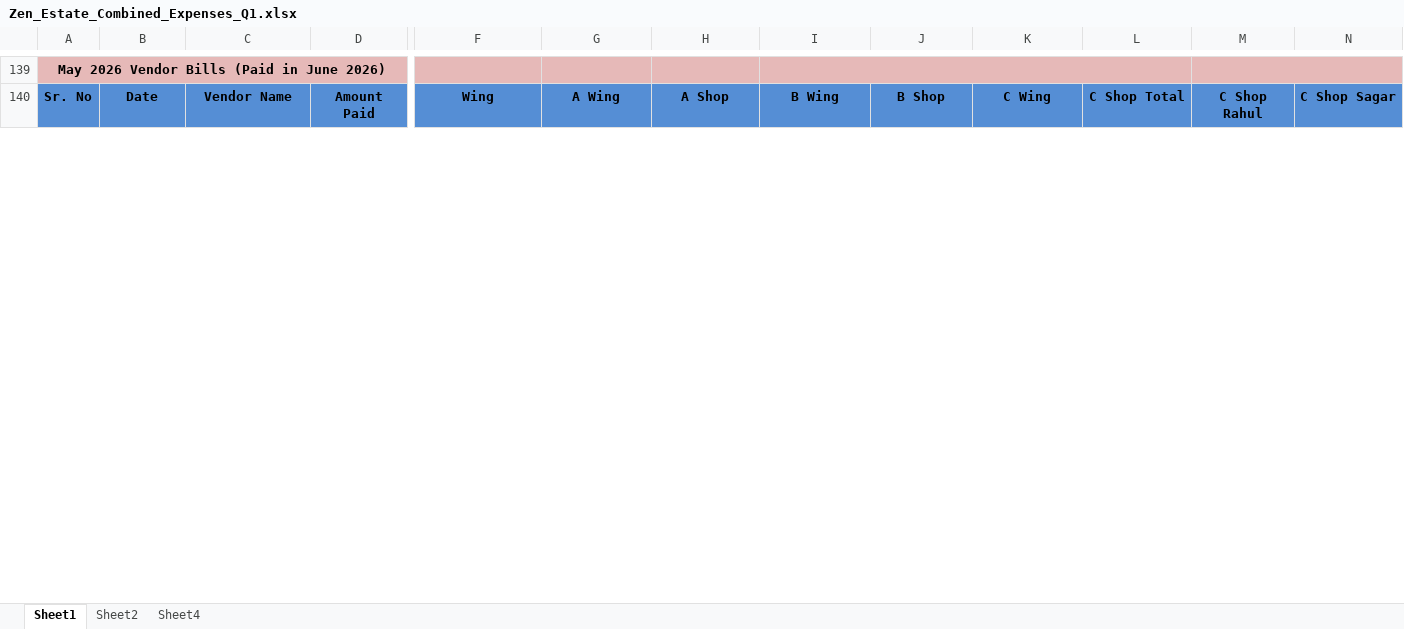
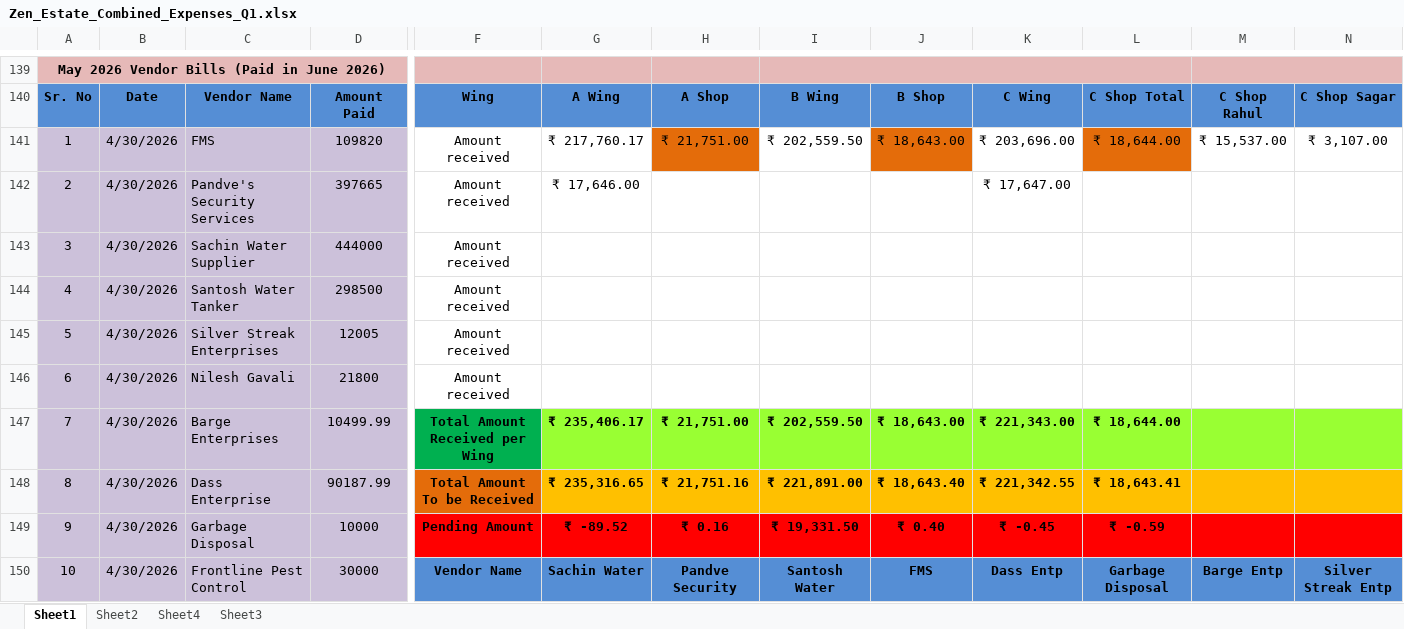
Before and after one commit to dhootmahesh28/zen-estate-dashboard, an Excel workbook: Zen_Estate_Combined_Expenses_Q1.xlsx, sheet Sheet1, drawn as a sheet; only a part is shown, gaps mark what is left out; values as stored, in another font and other column widths than the file's, no borders; rows hold the shown columns only; the diff covers the shown part only; the diff names each change by its address in the sheet, - before the commit and + after, or states it on an @@ line.

Commit message:
Add files via upload

```diff
--- a/Zen_Estate_Combined_Expenses_Q1.xlsx (sheet Sheet1)
+++ b/Zen_Estate_Combined_Expenses_Q1.xlsx (sheet Sheet1)
+sheet tab: Sheet3
+row 141: 1 | 4/30/2026 | FMS | 109820 | Amount received | ₹ 217,760.17 | ₹ 21,751.00 | ₹ 202,559.50 | ₹ 18,643.00 | ₹ 203,696.00 | ₹ 18,644.00 | ₹ 15,537.00 | ₹ 3,107.00
+row 142: 2 | 4/30/2026 | Pandve's Security Services | 397665 | Amount received | ₹ 17,646.00 |  |  |  | ₹ 17,647.00
+row 143: 3 | 4/30/2026 | Sachin Water Supplier | 444000 | Amount received
+row 144: 4 | 4/30/2026 | Santosh Water Tanker | 298500 | Amount received
+row 145: 5 | 4/30/2026 | Silver Streak Enterprises | 12005 | Amount received
+row 146: 6 | 4/30/2026 | Nilesh Gavali | 21800 | Amount received
+row 147: 7 | 4/30/2026 | Barge Enterprises | 10499.99 | Total Amount Received per Wing | ₹ 235,406.17 | ₹ 21,751.00 | ₹ 202,559.50 | ₹ 18,643.00 | ₹ 221,343.00 | ₹ 18,644.00
+row 148: 8 | 4/30/2026 | Dass Enterprise | 90187.99 | Total Amount To be Received | ₹ 235,316.65 | ₹ 21,751.16 | ₹ 221,891.00 | ₹ 18,643.40 | ₹ 221,342.55 | ₹ 18,643.41
+row 149: 9 | 4/30/2026 | Garbage Disposal | 10000 | Pending Amount | ₹ -89.52 | ₹ 0.16 | ₹ 19,331.50 | ₹ 0.40 | ₹ -0.45 | ₹ -0.59
+row 150: 10 | 4/30/2026 | Frontline Pest Control | 30000 | Vendor Name | Sachin Water | Pandve Security | Santosh Water | FMS | Dass Entp | Garbage Disposal | Barge Entp | Silver Streak Entp
```
Also changed, not shown: 11 added rows, 70 edited cells and cell formats elsewhere in this sheet, formulas that keep their value.
